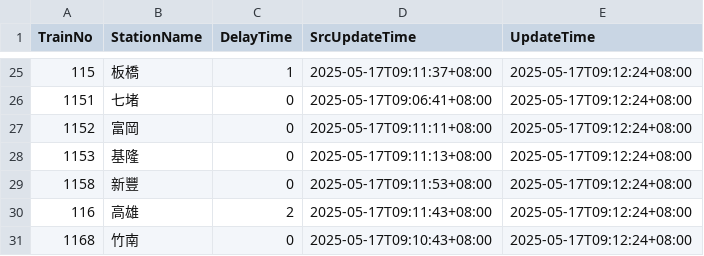
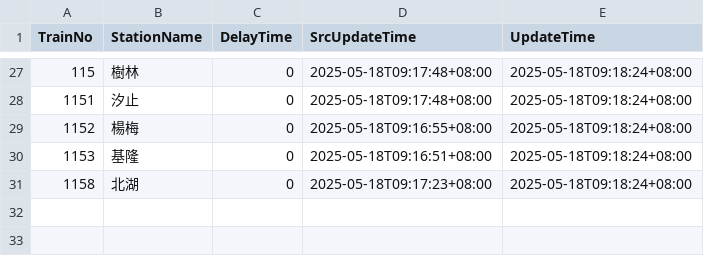
Before and after one commit to funfun0912/Open-Platform-Software-Mid, a CSV file: api.csv, drawn as a sheet; only a part is shown, gaps mark what is left out; the diff covers the shown part only.

Commit message:
Update data

```diff
--- a/api.csv
+++ b/api.csv
@@ -25,7 +27,5 @@ TrainNo,StationName,DelayTime,SrcUpdateTime,UpdateTime
-115,板橋,1,2025-05-17T09:11:37+08:00,2025-05-17T09:12:24+08:00
-1151,七堵,0,2025-05-17T09:06:41+08:00,2025-05-17T09:12:24+08:00
-1152,富岡,0,2025-05-17T09:11:11+08:00,2025-05-17T09:12:24+08:00
-1153,基隆,0,2025-05-17T09:11:13+08:00,2025-05-17T09:12:24+08:00
-1158,新豐,0,2025-05-17T09:11:53+08:00,2025-05-17T09:12:24+08:00
-116,高雄,2,2025-05-17T09:11:43+08:00,2025-05-17T09:12:24+08:00
-1168,竹南,0,2025-05-17T09:10:43+08:00,2025-05-17T09:12:24+08:00
+115,樹林,0,2025-05-18T09:17:48+08:00,2025-05-18T09:18:24+08:00
+1151,汐止,0,2025-05-18T09:17:48+08:00,2025-05-18T09:18:24+08:00
+1152,楊梅,0,2025-05-18T09:16:55+08:00,2025-05-18T09:18:24+08:00
+1153,基隆,0,2025-05-18T09:16:51+08:00,2025-05-18T09:18:24+08:00
+1158,北湖,0,2025-05-18T09:17:23+08:00,2025-05-18T09:18:24+08:00
```
Also changed, not shown: 3 added rows, 1 removed row and 75 edited cells elsewhere in this file.
